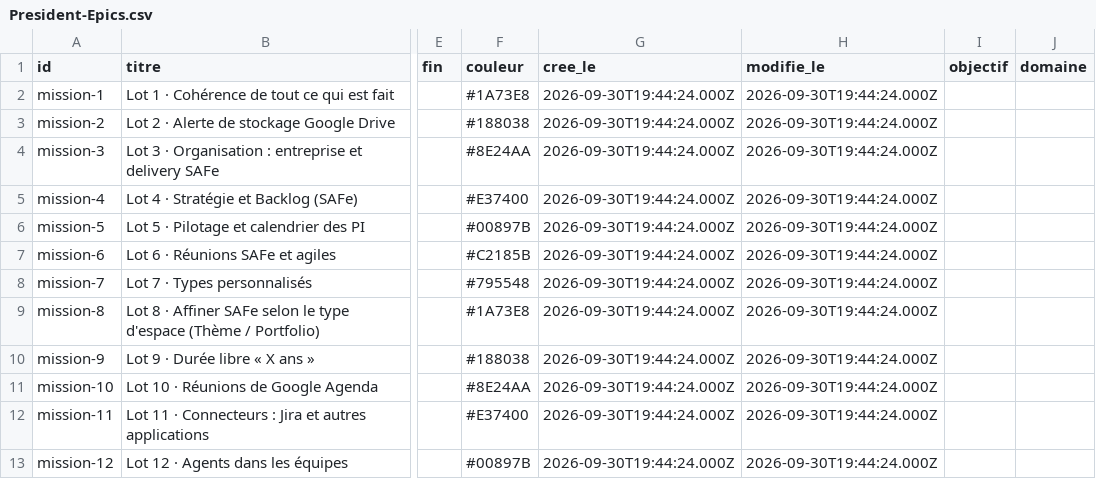
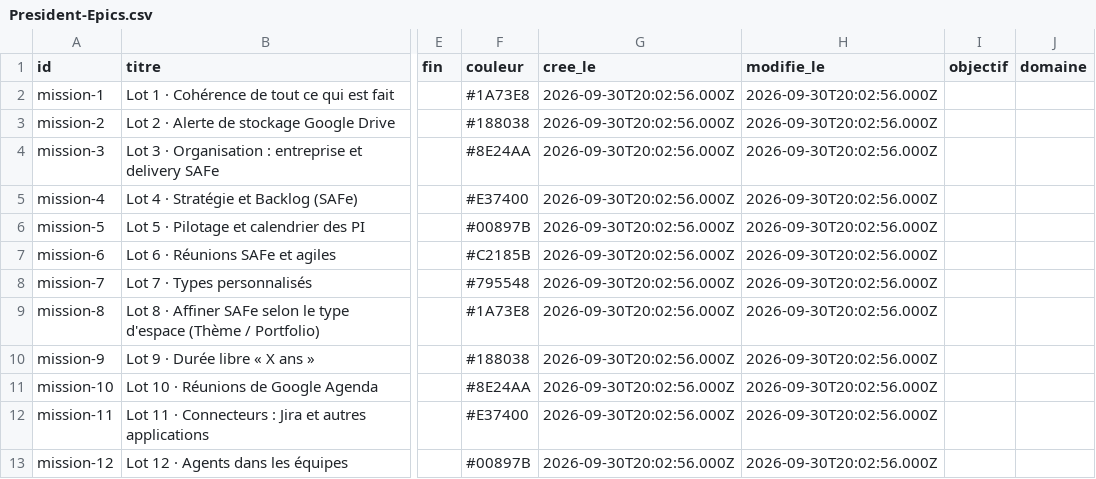
Before and after one commit to tmarmed/Default, a CSV file: exports/President-Epics.csv, drawn as a sheet; only a part is shown, gaps mark what is left out; the diff covers the shown part only; the diff names each change by its address in the sheet, - before the commit and + after, or states it on an @@ line.

```diff
--- a/exports/President-Epics.csv
+++ b/exports/President-Epics.csv
-G2:G13 (cree_le): 2026-09-30T19:44:24.000Z
+G2:G13 (cree_le): 2026-09-30T20:02:56.000Z
-H2:H13 (modifie_le): 2026-09-30T19:44:24.000Z
+H2:H13 (modifie_le): 2026-09-30T20:02:56.000Z
```
Also changed, not shown: 1 added row and 23 edited cells elsewhere in this file, exports/President-Features.csv.
